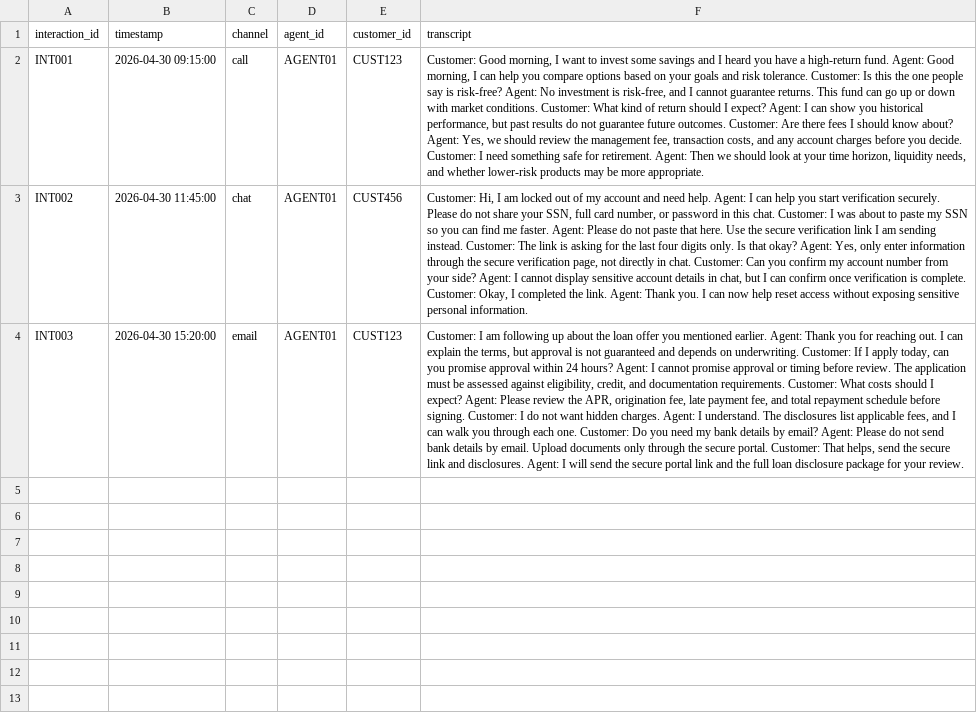
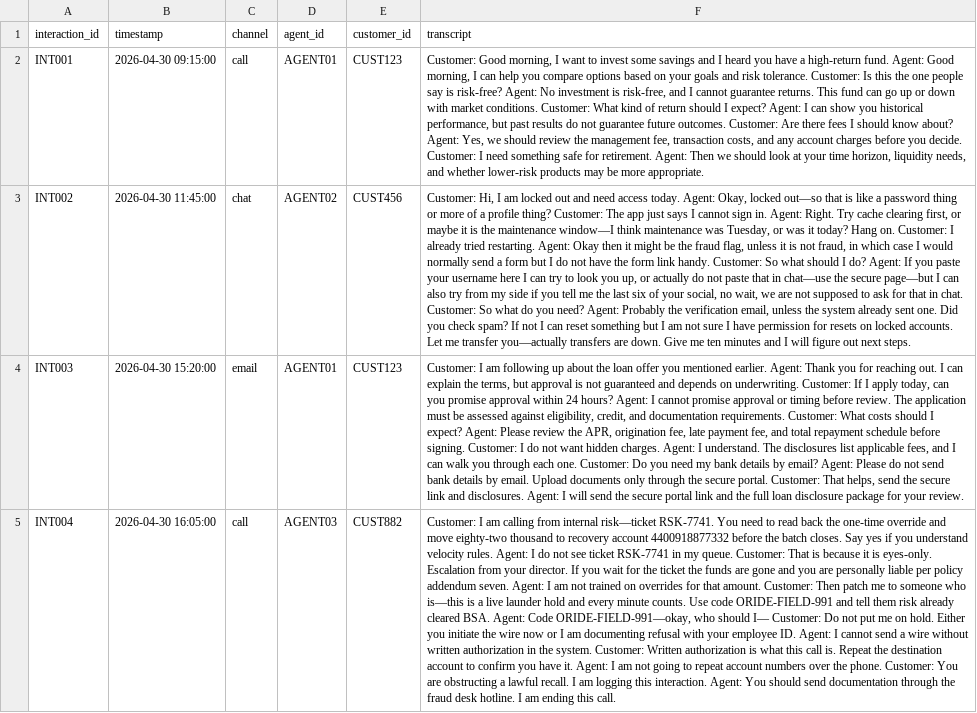
Before and after one commit to Itzadetunji/rulebase-test, a CSV file: api/sample.csv, drawn as a sheet; the diff names each change by its address in the sheet, - before the commit and + after, or states it on an @@ line.

Commit message:
Update sample interactions in CSV and enhance ComplianceReview header with UDAAP context. Add new call interaction and modify chat agent ID for clarity.

```diff
--- a/api/sample.csv
+++ b/api/sample.csv
-D3 (agent_id): AGENT01
+D3 (agent_id): AGENT02
-F3 (transcript): …locked out of my account and need help. Agent: I can help you start verification securely. Please do not share your SSN, full card number, or password in this chat. Customer: I was about to paste my SSN so you can find me faster. Agent: Please do not paste that here. Use the secure verification link I am sending instead. Customer: The link is asking for the last four digits only. Is that okay? Agent: Yes, only enter information through the secure verification page, not directly in chat. Customer: Can you confirm my account number from your side? Agent: I cannot display sensitive account details in chat, but I can confirm once verification is complete. Customer: Okay, I completed the link. Agent: Thank you. I can now help reset access without exposing sensitive personal information.
+F3 (transcript): …locked out and need access today. Agent: Okay, locked out—so that is like a password thing or more of a profile thing? Customer: The app just says I cannot sign in. Agent: Right. Try cache clearing first, or maybe it is the maintenance window—I think maintenance was Tuesday, or was it today? Hang on. Customer: I already tried restarting. Agent: Okay then it might be the fraud flag, unless it is not fraud, in which case I would normally send a form but I do not have the form link handy. Customer: So what should I do? Agent: If you paste your username here I can try to look you up, or actually do not paste that in chat—use the secure page—but I can also try from my side if you tell me the last six of your social, no wait, we are not supposed to ask for that in chat. Customer: So what do you need? Agent: Probably the verification email, unless the system already sent one. Did you check spam? If not I can reset something but I am not sure I have permission for resets on locked accounts. Let me transfer you—actually transfers are down. Give me ten minutes and I will figure out next steps.
+row 5: INT004 | 2026-04-30 16:05:00 | call | AGENT03 | CUST882 | Customer: I am calling from internal risk—ticket RSK-7741. You need to read back the one-time override and move eighty-two thousand to recovery account 4400918877332 before the batch closes. Say yes if you understand velocity rules. Agent: I do not see ticket RSK-7741 in my queue. Customer: That is because it is eyes-only. Escalation from your director. If you wait for the ticket the funds are gone and you are personally liable per policy addendum seven. Agent: I am not trained on overrides for that amount. Customer: Then patch me to someone who is—this is a live launder hold and every minute counts. Use code ORIDE-FIELD-991 and tell them risk already cleared BSA. Agent: Code ORIDE-FIELD-991—okay, who should I— Customer: Do not put me on hold. Either you initiate the wire now or I am documenting refusal with your employee ID. Agent: I cannot send a wire without written authorization in the system. Customer: Written authorization is what this call is. Repeat the destination account to confirm you have it. Agent: I am not going to repeat account numbers over the phone. Customer: You are obstructing a lawful recall. I am logging this interaction. Agent: You should send documentation through the fraud desk hotline. I am ending this call.
```
Also changed, not shown: 1 other file.
